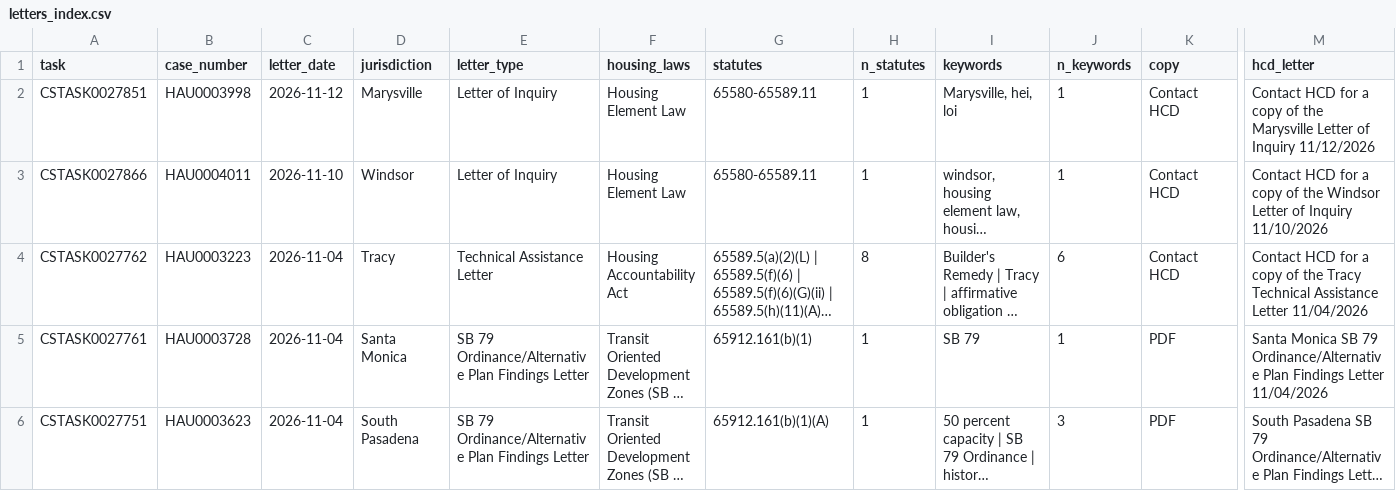
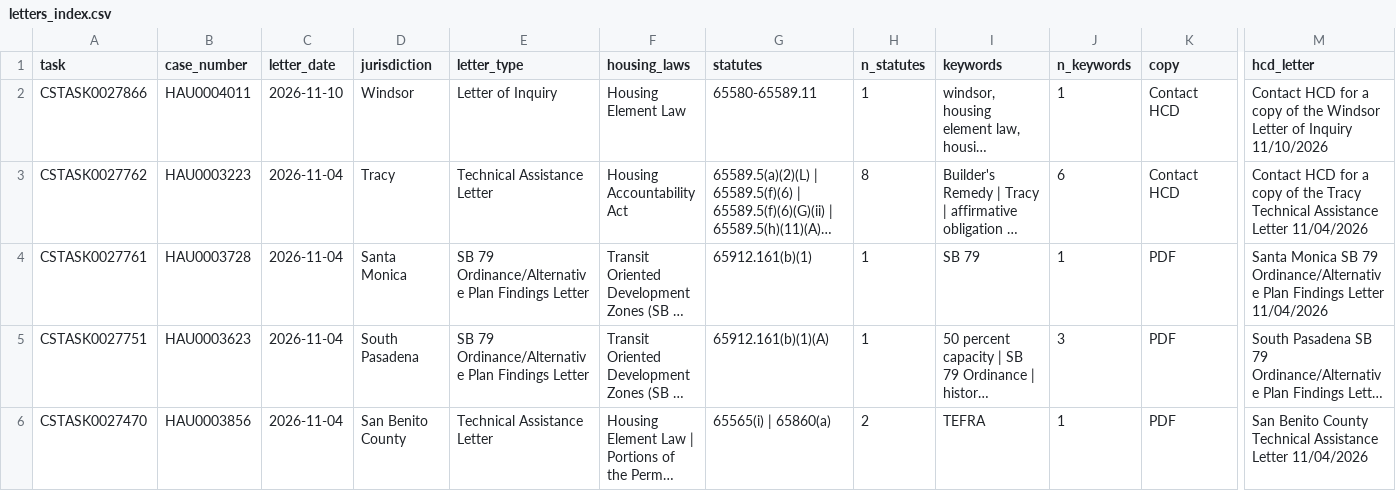
Before and after one commit to betterleg/hcd-letters, a CSV file: hau/letters_index.csv, drawn as a sheet; only a part is shown, gaps mark what is left out; the shorter side is filled out with more unchanged rows; long unchanged cells end in …; removed rows and columns are numbered as before the commit, all else as after; rows hold the shown columns only; the diff covers the shown part only; the diff names each change by its address in the sheet, - before the commit and + after, or states it on an @@ line.

```diff
--- a/hau/letters_index.csv
+++ b/hau/letters_index.csv
-row 2: CSTASK0027851 | HAU0003998 | 2026-11-12 | Marysville | Letter of Inquiry | Housing Element Law | 65580-65589.11 | 1 | Marysville, hei, loi | 1 | Contact HCD | Contact HCD for a copy of the Marysville Letter of Inquiry 11/12/2026
```
Also changed, not shown: 1 added row and 18 edited cells elsewhere in this file, hau/hau.csv, hau/hau_letters.csv, 17 other files.
